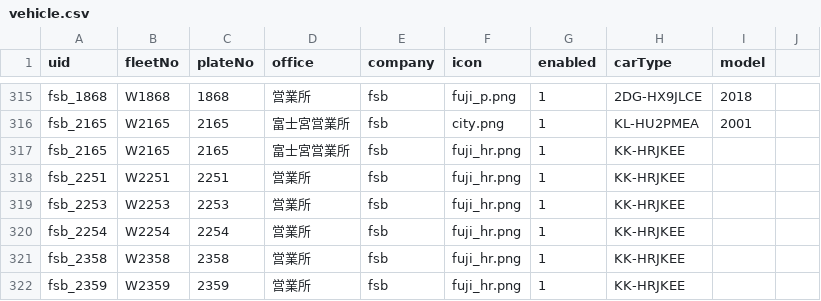
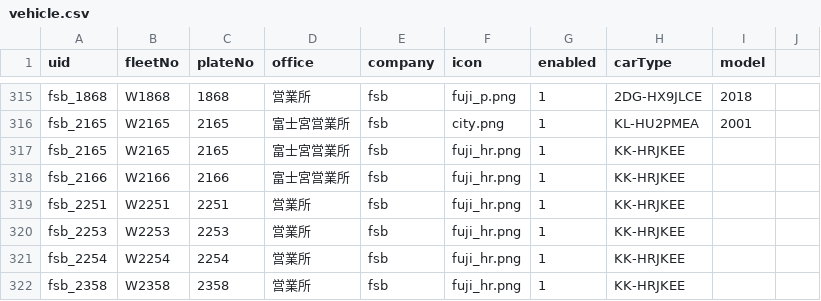
Before and after one commit to ryu1y/rislab, a CSV file: yamanashi/data/vehicle.csv, drawn as a sheet; only a part is shown, gaps mark what is left out; the shorter side is filled out with more unchanged rows; the diff names each change by its address in the sheet, - before the commit and + after, or states it on an @@ line.

Commit message:
Update vehicle.csv

```diff
--- a/yamanashi/data/vehicle.csv
+++ b/yamanashi/data/vehicle.csv
+row 318: fsb_2166 | W2166 | 2166 | 富士宮営業所 | fsb | fuji_hr.png | 1 | KK-HRJKEE
```
